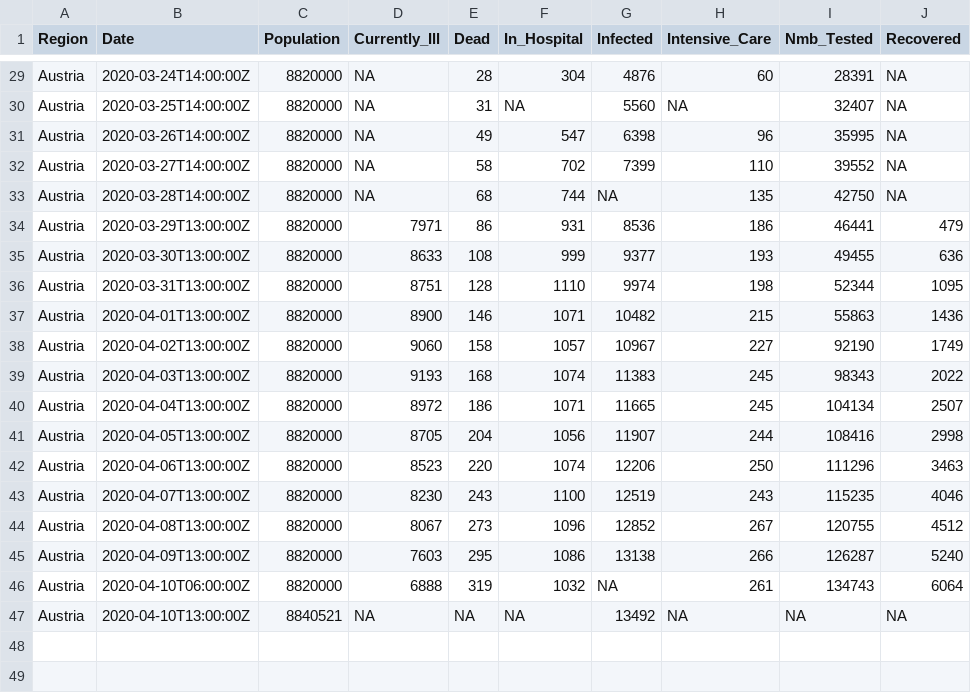
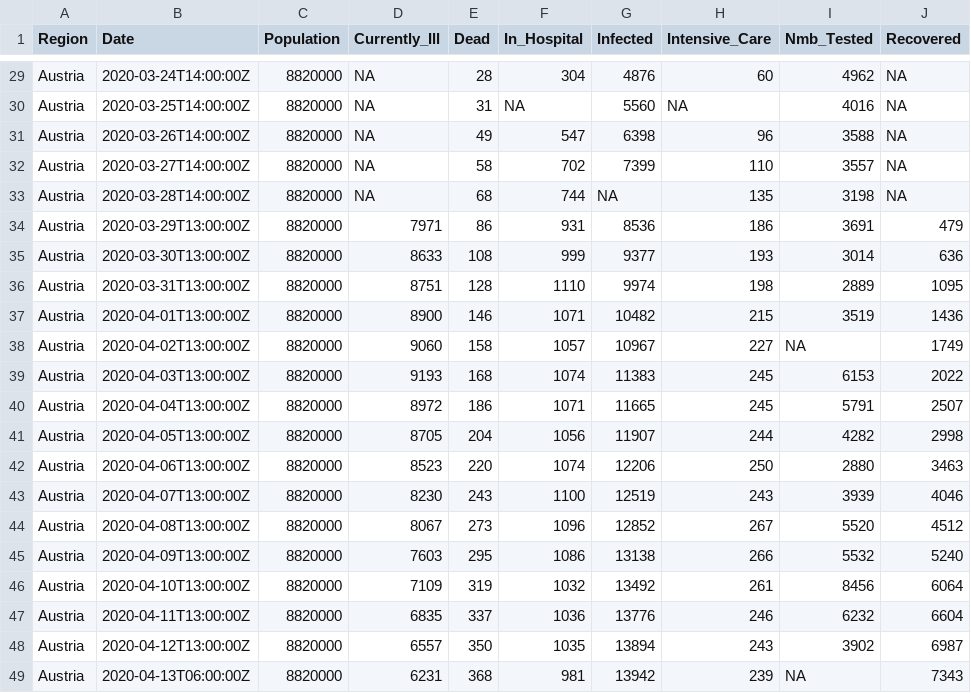
Before and after one commit to joph/Covid19-Austria-data, a CSV file: Austrian-data-wide.csv, drawn as a sheet; only a part is shown, gaps mark what is left out; removed rows and columns are numbered as before the commit, all else as after; the diff covers the shown part only; the diff names each change by its address in the sheet, - before the commit and + after, or states it on an @@ line.

```diff
--- a/Austrian-data-wide.csv
+++ b/Austrian-data-wide.csv
-I29 (Nmb_Tested): 28391
+I29 (Nmb_Tested): 4962
-I30 (Nmb_Tested): 32407
+I30 (Nmb_Tested): 4016
-I31 (Nmb_Tested): 35995
+I31 (Nmb_Tested): 3588
-I32 (Nmb_Tested): 39552
+I32 (Nmb_Tested): 3557
-I33 (Nmb_Tested): 42750
+I33 (Nmb_Tested): 3198
-I34 (Nmb_Tested): 46441
+I34 (Nmb_Tested): 3691
-I35 (Nmb_Tested): 49455
+I35 (Nmb_Tested): 3014
-I36 (Nmb_Tested): 52344
+I36 (Nmb_Tested): 2889
-I37 (Nmb_Tested): 55863
+I37 (Nmb_Tested): 3519
-I38 (Nmb_Tested): 92190
+I38 (Nmb_Tested): NA
-I39 (Nmb_Tested): 98343
+I39 (Nmb_Tested): 6153
-I40 (Nmb_Tested): 104134
+I40 (Nmb_Tested): 5791
-I41 (Nmb_Tested): 108416
+I41 (Nmb_Tested): 4282
-I42 (Nmb_Tested): 111296
+I42 (Nmb_Tested): 2880
-I43 (Nmb_Tested): 115235
+I43 (Nmb_Tested): 3939
-I44 (Nmb_Tested): 120755
+I44 (Nmb_Tested): 5520
-I45 (Nmb_Tested): 126287
+I45 (Nmb_Tested): 5532
-row 46: Austria | 2020-04-10T06:00:00Z | 8820000 | 6888 | 319 | 1032 | NA | 261 | 134743 | 6064
-C46 (Population): 8840521
+C46 (Population): 8820000
-D46 (Currently_Ill): NA
+D46 (Currently_Ill): 7109
-E46 (Dead): NA
+E46 (Dead): 319
-F46 (In_Hospital): NA
+F46 (In_Hospital): 1032
-H46 (Intensive_Care): NA
+H46 (Intensive_Care): 261
-I46 (Nmb_Tested): NA
+I46 (Nmb_Tested): 8456
-J46 (Recovered): NA
+J46 (Recovered): 6064
+row 47: Austria | 2020-04-11T13:00:00Z | 8820000 | 6835 | 337 | 1036 | 13776 | 246 | 6232 | 6604
+row 48: Austria | 2020-04-12T13:00:00Z | 8820000 | 6557 | 350 | 1035 | 13894 | 243 | 3902 | 6987
+row 49: Austria | 2020-04-13T06:00:00Z | 8820000 | 6231 | 368 | 981 | 13942 | 239 | NA | 7343
```
Also changed, not shown: 29 edited cells elsewhere in this file, Austrian-data-long.csv.
